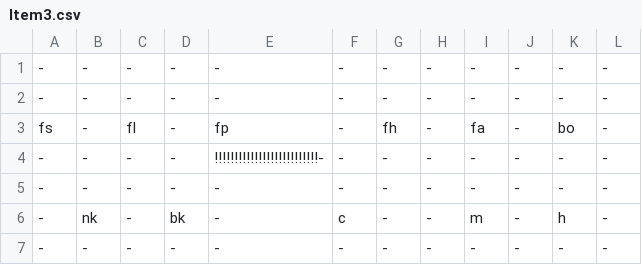
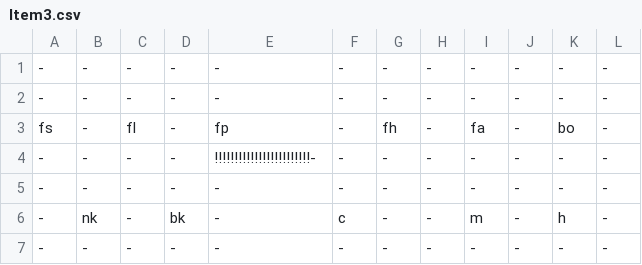
Before and after one commit to rustygate229/Legend-of-Chips, a CSV file: 3902 Project/Environment/Items/Item3.csv, drawn as a sheet.

```diff
--- a/3902 Project/Environment/Items/Item3.csv
+++ b/3902 Project/Environment/Items/Item3.csv
@@ -3,3 +3,3 @@
 fs,-,fl,-,fp,-,fh,-,fa,-,bo,-
--,-,-,-,!!!!!!!!!!!!!!!!!!!!!!!!!!-,-,-,-,-,-,-,-
+-,-,-,-,!!!!!!!!!!!!!!!!!!!!!!!!-,-,-,-,-,-,-,-
 -,-,-,-,-,-,-,-,-,-,-,-
```
Also changed, not shown: 3902 Project/Environment/Items/Item1.csv, 8 other files.
